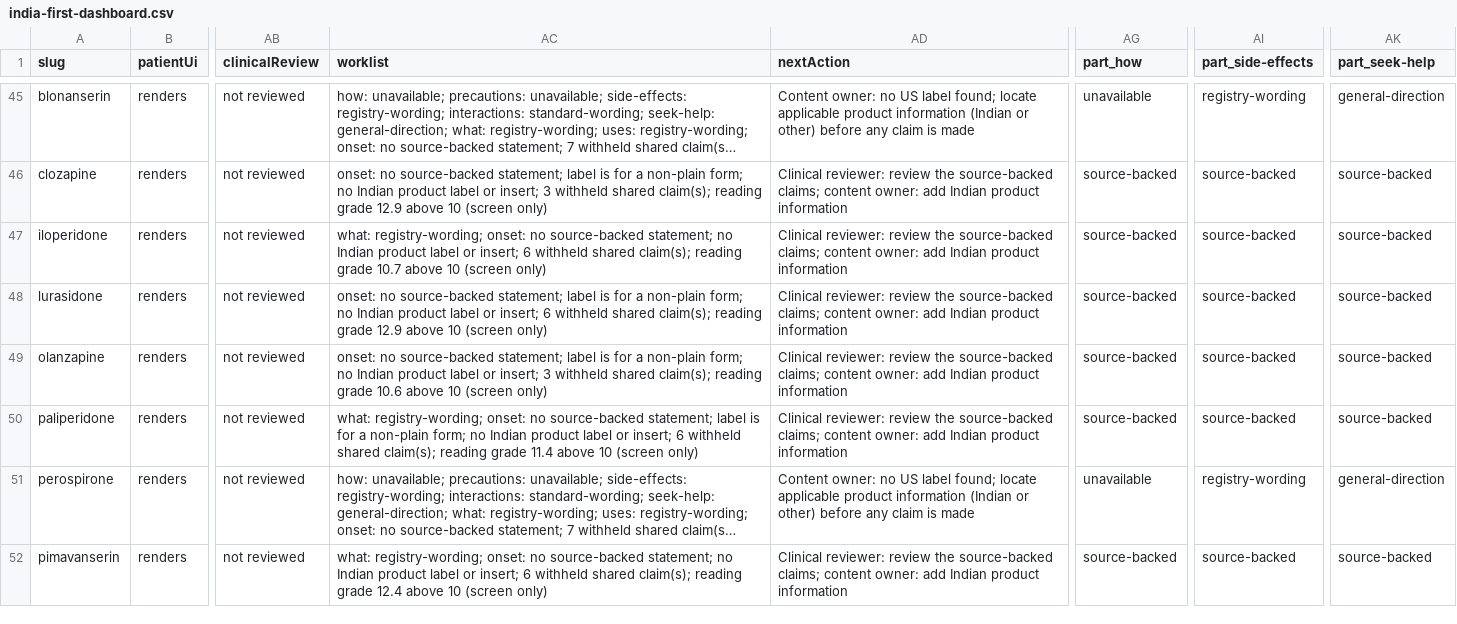
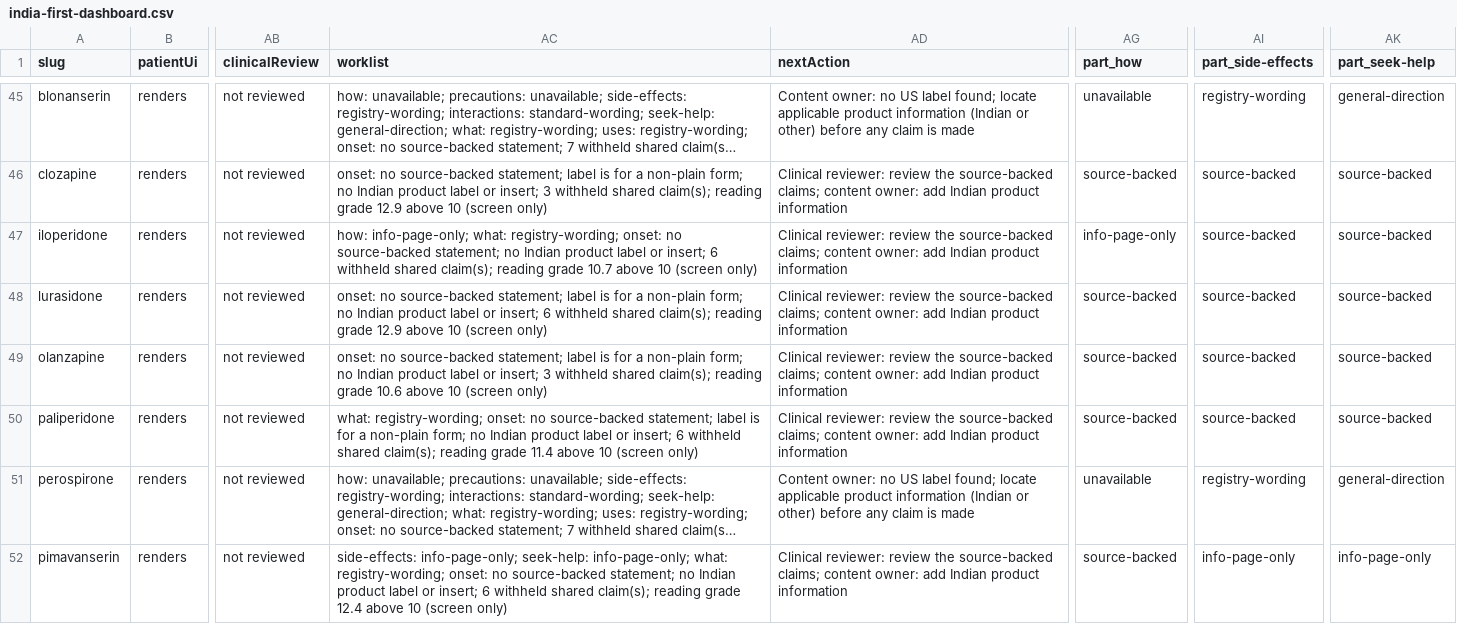
Before and after one commit to zammucanva/know-your-pill-2026, a CSV file: reports/medication-audit/four-mode/india-first-dashboard.csv, drawn as a sheet; only a part is shown, gaps mark what is left out; long unchanged cells end in …; the diff covers the shown part only; the diff names each change by its address in the sheet, - before the commit and + after, or states it on an @@ line.

```diff
--- a/reports/medication-audit/four-mode/india-first-dashboard.csv
+++ b/reports/medication-audit/four-mode/india-first-dashboard.csv
-AC47 (worklist): what: registry-wording;…
+AC47 (worklist): how: info-page-only; what: registry-wording;…
-AG47 (part_how): source-backed
+AG47 (part_how): info-page-only
-AC52 (worklist): what: registry-wording;…
+AC52 (worklist): side-effects: info-page-only; seek-help: info-page-only; what: registry-wording;…
-AI52 (part_side-effects): source-backed
+AI52 (part_side-effects): info-page-only
-AK52 (part_seek-help): source-backed
+AK52 (part_seek-help): info-page-only
```
Also changed, not shown: 114 edited cells elsewhere in this file, reports/medication-audit/four-mode/patient-section-matrix.csv, 8 other files.
